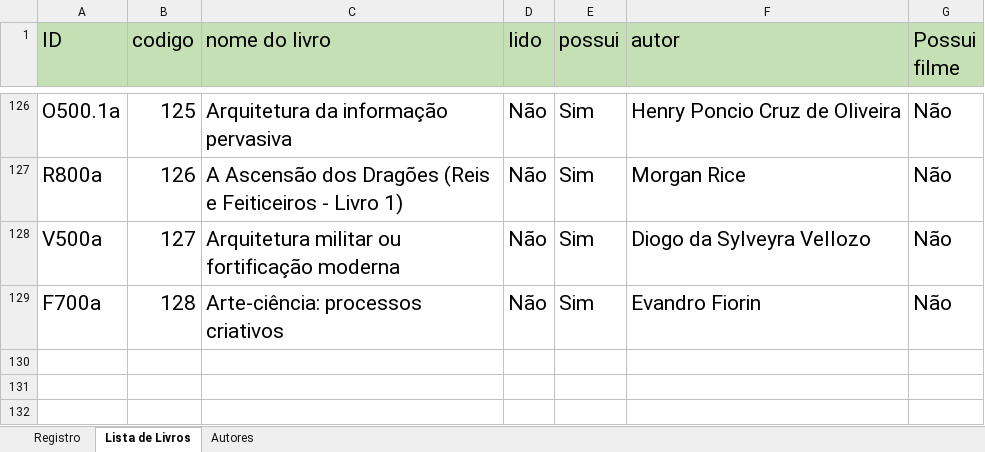
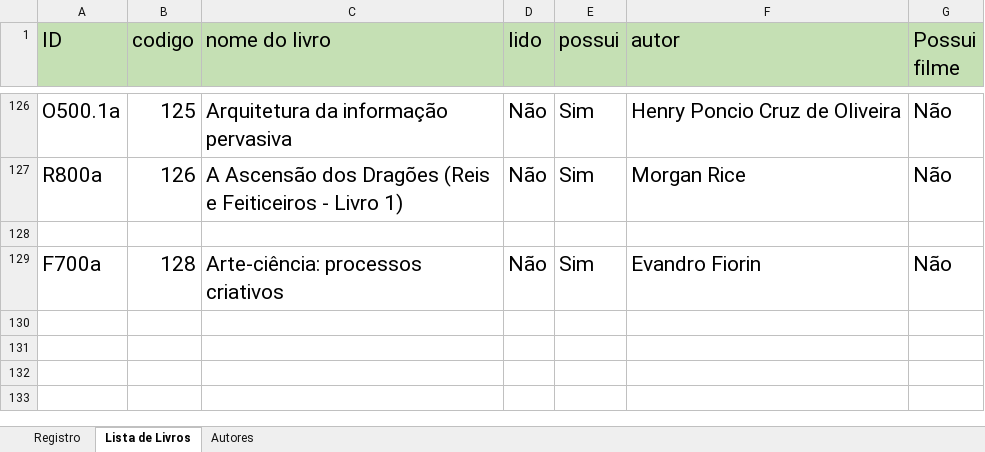
Before and after one commit to lari-ember/biblioteca-web, an Excel workbook: Livros na Biblioteca.xlsm, sheet Lista de Livros, drawn as a sheet; only a part is shown, gaps mark what is left out; the shorter side is filled out with more unchanged rows; values as stored, in another font and other column widths than the file's, no borders; conditional formats not drawn; the diff names each change by its address in the sheet, - before the commit and + after, or states it on an @@ line.

```diff
--- a/Livros na Biblioteca.xlsm (sheet Lista de Livros)
+++ b/Livros na Biblioteca.xlsm (sheet Lista de Livros)
-row 128: V500a | 127 | Arquitetura militar ou fortificação moderna | Não | Sim | Diogo da Sylveyra Vellozo | Não
+row 128: (empty)
```
Also changed, not shown: sheet Autores, sheet Registro, charts or pictures, 2 other files.
